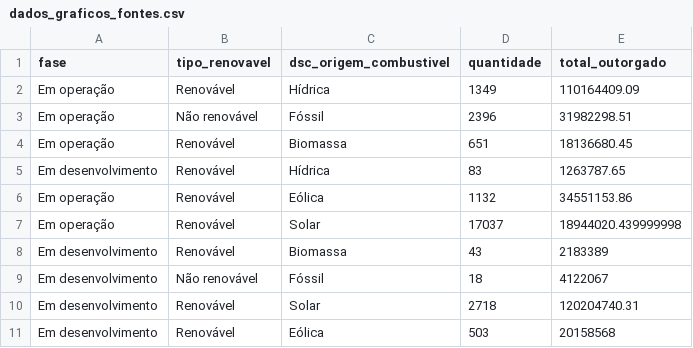
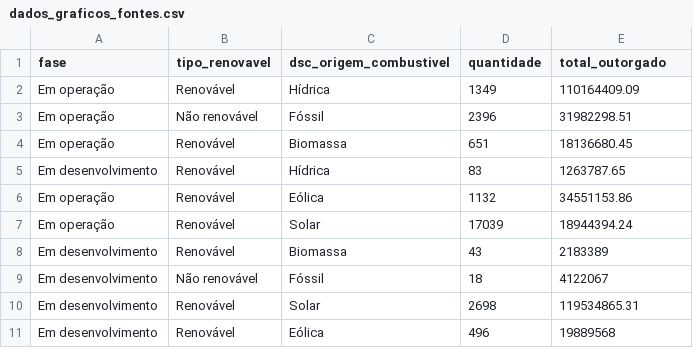
Before and after one commit to fernandobarbalho/coda_2025, a CSV file: dados_graficos_fontes.csv, drawn as a sheet.

```diff
--- a/dados_graficos_fontes.csv
+++ b/dados_graficos_fontes.csv
@@ -6,6 +6,6 @@ Em desenvolvimento,Renovável,Hídrica,83,1263787.65
 Em operação,Renovável,Eólica,1132,34551153.86
-Em operação,Renovável,Solar,17037,18944020.439999998
+Em operação,Renovável,Solar,17039,18944394.24
 Em desenvolvimento,Renovável,Biomassa,43,2183389
 Em desenvolvimento,Não renovável,Fóssil,18,4122067
-Em desenvolvimento,Renovável,Solar,2718,120204740.31
-Em desenvolvimento,Renovável,Eólica,503,20158568
+Em desenvolvimento,Renovável,Solar,2698,119534865.31
+Em desenvolvimento,Renovável,Eólica,496,19889568
```
Also changed, not shown: 2 other files.
